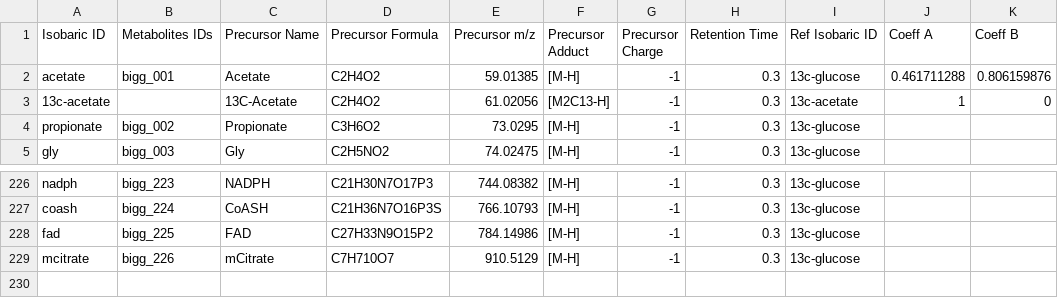
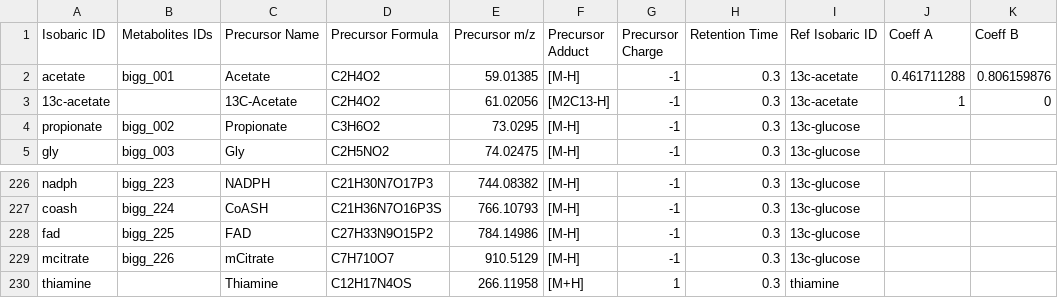
Before and after one commit to MetaboHUB-MetaToul-FluxoMet/RTMet, a CSV file: cylc-src/bioreactor-workflow/db/molecules_db.csv, drawn as a sheet; only a part is shown, gaps mark what is left out.

Commit message:
13c-acetate

```diff
--- a/cylc-src/bioreactor-workflow/db/molecules_db.csv
+++ b/cylc-src/bioreactor-workflow/db/molecules_db.csv
@@ -1,3 +1,3 @@
 Isobaric ID;Metabolites IDs;Precursor Name;Precursor Formula;Precursor m/z;Precursor Adduct;Precursor Charge;Retention Time;Ref Isobaric ID;Coeff A;Coeff B
-acetate;bigg_001;Acetate;C2H4O2;59.01385;[M-H];-1;0.3;13c-glucose;0.461711288;0.806159876
+acetate;bigg_001;Acetate;C2H4O2;59.01385;[M-H];-1;0.3;13c-acetate;0.461711288;0.806159876
 13c-acetate;;13C-Acetate;C2H4O2;61.02056;[M2C13-H];-1;0.3;13c-acetate;1;0
@@ -229 +229,2 @@ fad;bigg_225;FAD;C27H33N9O15P2;784.14986;[M-H];-1;0.3;13c-glucose;;
 mcitrate;bigg_226;mCitrate;C7H710O7;910.5129;[M-H];-1;0.3;13c-glucose;;
+thiamine;;Thiamine;C12H17N4OS;266.11958;[M+H];1;0.3;thiamine;;
```
Also changed, not shown: 1 other file.
